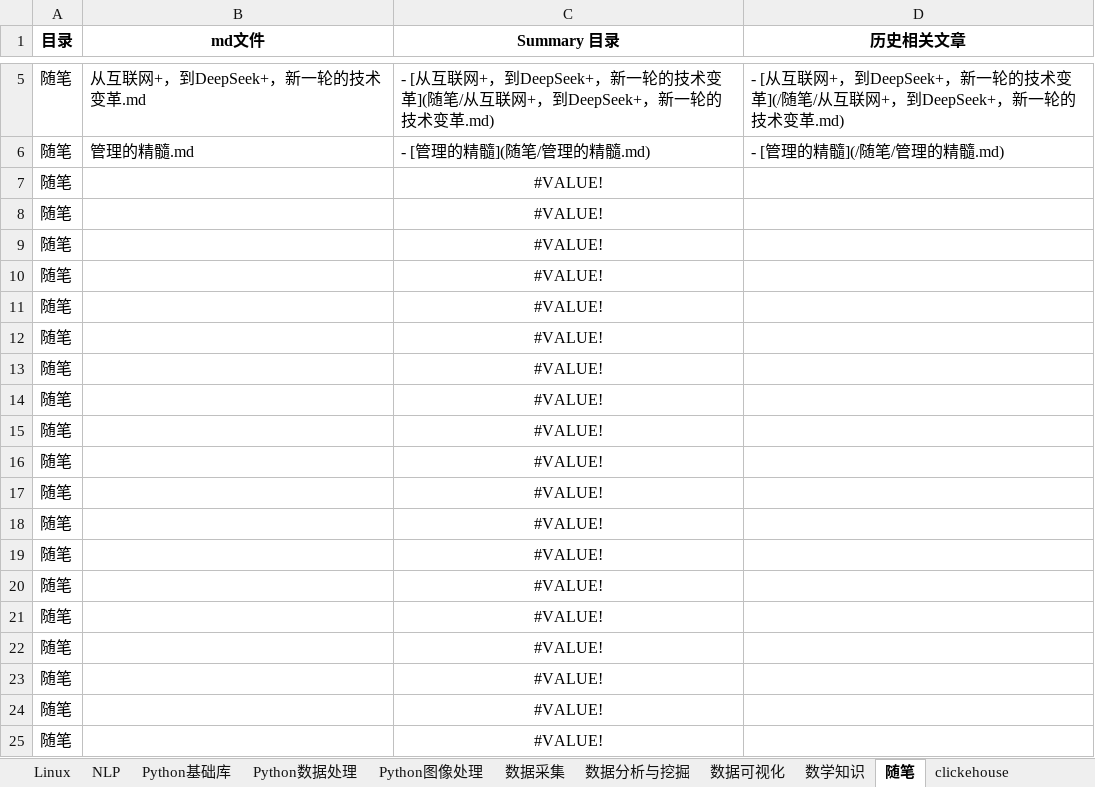
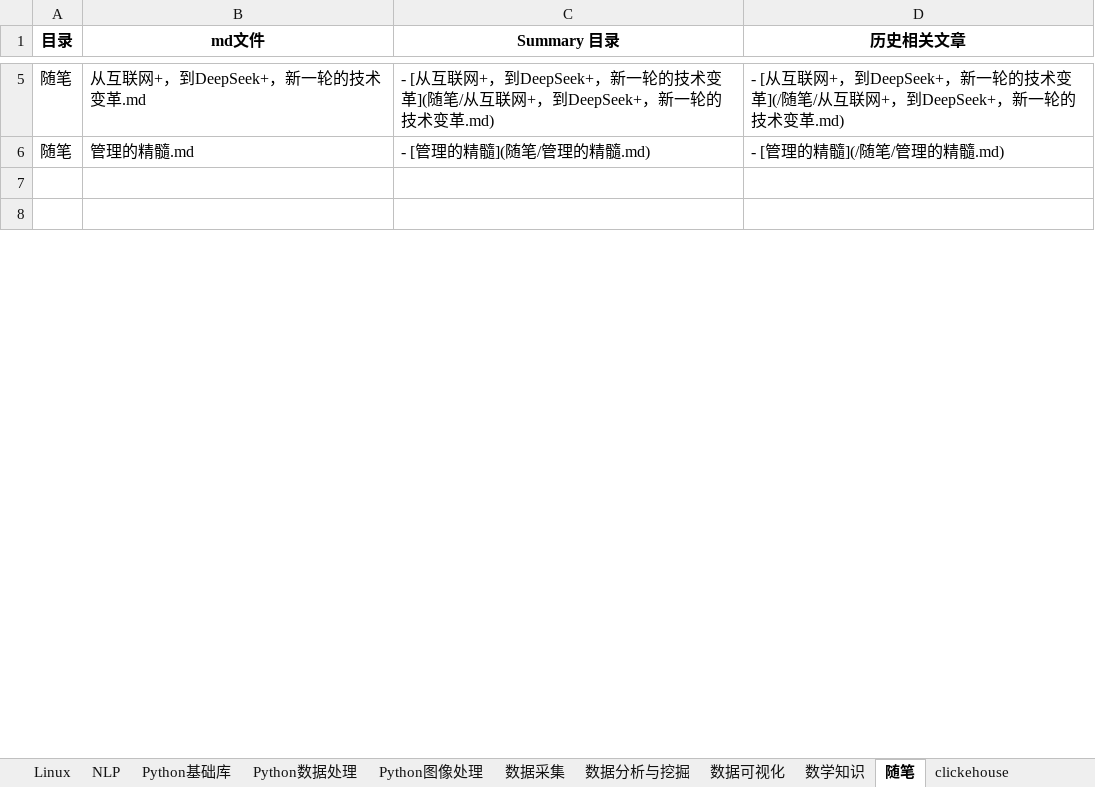
Before and after one commit to DataShare-duo/datashare, an Excel workbook: src/文章列表.xlsx, sheet 随笔, drawn as a sheet; only a part is shown, gaps mark what is left out; values as stored, in another font and other column widths than the file's, no borders; removed rows and columns are numbered as before the commit, all else as after; the diff covers the shown part only; the diff names each change by its address in the sheet, - before the commit and + after, or states it on an @@ line.

```diff
--- a/src/文章列表.xlsx (sheet 随笔)
+++ b/src/文章列表.xlsx (sheet 随笔)
-row 7: 随笔 |  | #VALUE!
+row 7: (empty)
-row 8: 随笔 |  | #VALUE!
+row 8: (empty)
-row 9: 随笔 |  | #VALUE!
-row 10: 随笔 |  | #VALUE!
-row 11: 随笔 |  | #VALUE!
-row 12: 随笔 |  | #VALUE!
-row 13: 随笔 |  | #VALUE!
-row 14: 随笔 |  | #VALUE!
-row 15: 随笔 |  | #VALUE!
-row 16: 随笔 |  | #VALUE!
-row 17: 随笔 |  | #VALUE!
-row 18: 随笔 |  | #VALUE!
-row 19: 随笔 |  | #VALUE!
-row 20: 随笔 |  | #VALUE!
-row 21: 随笔 |  | #VALUE!
-row 22: 随笔 |  | #VALUE!
-row 23: 随笔 |  | #VALUE!
-row 24: 随笔 |  | #VALUE!
-row 25: 随笔 |  | #VALUE!
```
Also changed, not shown: 2 added rows, 10 removed rows and 6 edited cells elsewhere in this sheet, formulas that keep their value, 2 other files.
